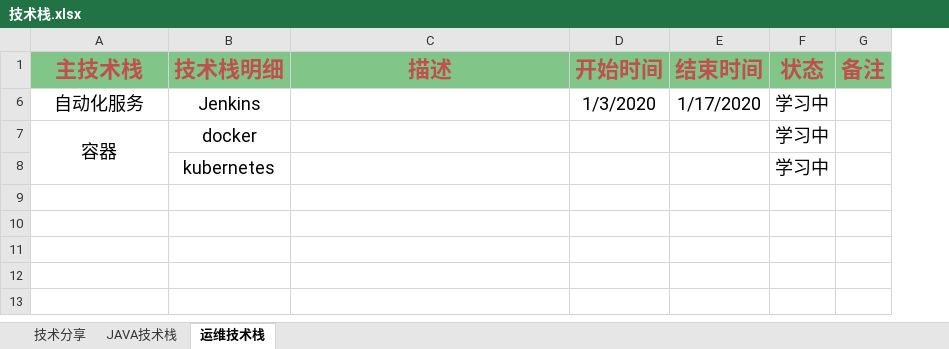
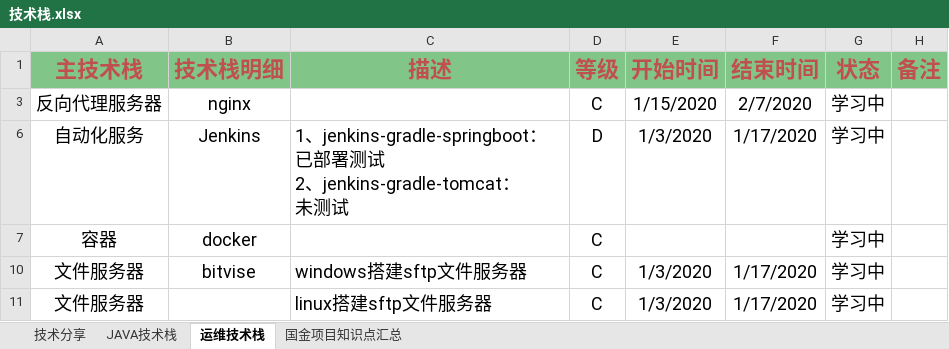
Before and after one commit to KeepFlyingBird/springboot, an Excel workbook: src/main/resources/technologyStack/技术栈.xlsx, sheet 运维技术栈, drawn as a sheet; values as stored, in another font and other column widths than the file's, no borders; removed rows and columns are numbered as before the commit, all else as after; ↵ is a line break in a cell; the diff names each change by its address in the sheet, - before the commit and + after, or states it on an @@ line.

```diff
--- a/src/main/resources/technologyStack/技术栈.xlsx (sheet 运维技术栈)
+++ b/src/main/resources/technologyStack/技术栈.xlsx (sheet 运维技术栈)
+sheet tab: 国金项目知识点汇总
+column D (等级), rows 6-7: D | C
+row 3: 反向代理服务器 | nginx |  | C | 1/15/2020 | 2/7/2020 | 学习中
-C6 (描述): (empty)
+C6 (描述): 1、jenkins-gradle-springboot：已部署测试 ↵ 2、jenkins-gradle-tomcat： ↵ 未测试
-A7:A8 merged
-row 8:  | kubernetes |  |  |  | 学习中
+row 10: 文件服务器 | bitvise | windows搭建sftp文件服务器 | C | 1/3/2020 | 1/17/2020 | 学习中
+row 11: 文件服务器 |  | linux搭建sftp文件服务器 | C | 1/3/2020 | 1/17/2020 | 学习中
```
Also changed, not shown: sheet JAVA技术栈, hidden cells, 21 other files.
